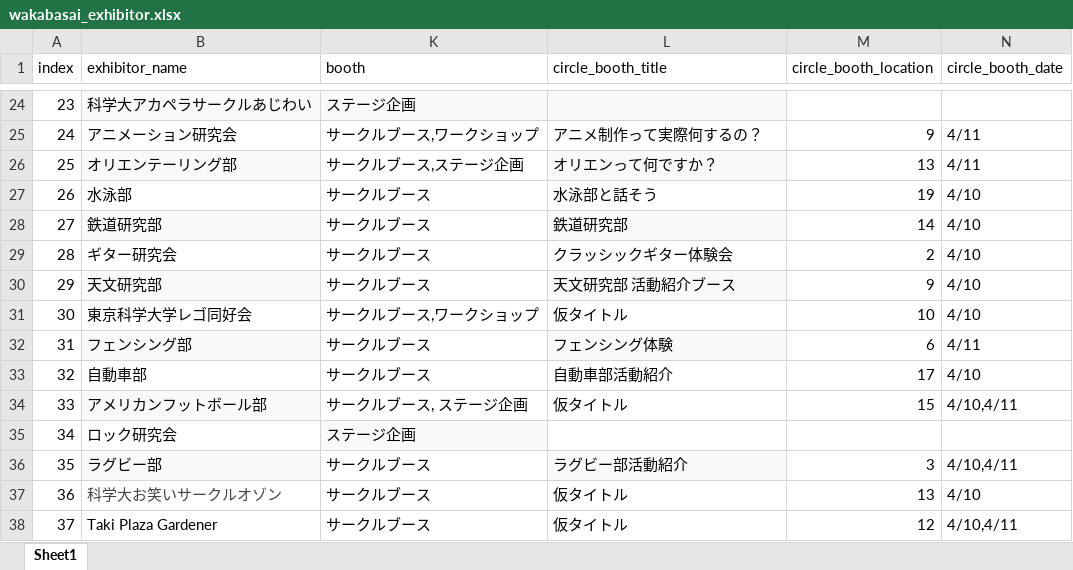
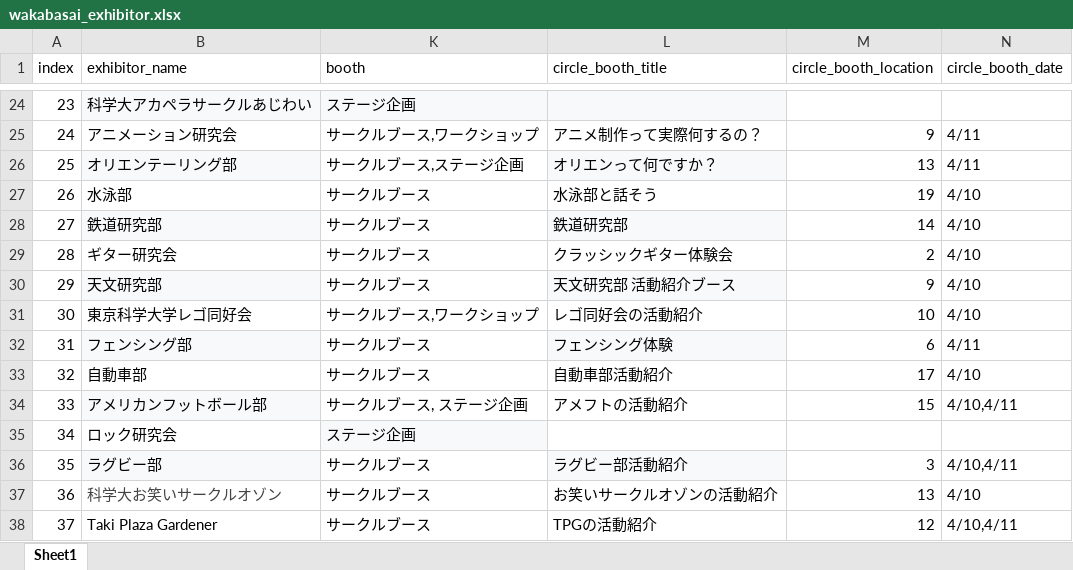
Before and after one commit to tpgSAT/wakabasai2026, an Excel workbook: data/wakabasai_exhibitor.xlsx, sheet Sheet1, drawn as a sheet; only a part is shown, gaps mark what is left out; values as stored, in another font and other column widths than the file's, no borders; the diff covers the shown part only; the diff names each change by its address in the sheet, - before the commit and + after, or states it on an @@ line.

```diff
--- a/data/wakabasai_exhibitor.xlsx (sheet Sheet1)
+++ b/data/wakabasai_exhibitor.xlsx (sheet Sheet1)
-L31 (circle_booth_title): 仮タイトル
+L31 (circle_booth_title): レゴ同好会の活動紹介
-L34 (circle_booth_title): 仮タイトル
+L34 (circle_booth_title): アメフトの活動紹介
-L37 (circle_booth_title): 仮タイトル
+L37 (circle_booth_title): お笑いサークルオゾンの活動紹介
-L38 (circle_booth_title): 仮タイトル
+L38 (circle_booth_title): TPGの活動紹介
```
Also changed, not shown: 8 edited cells elsewhere in this sheet, 8 other files.
